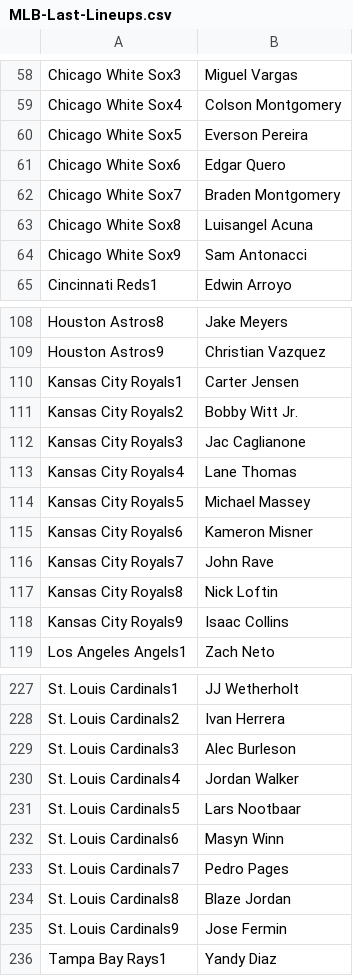
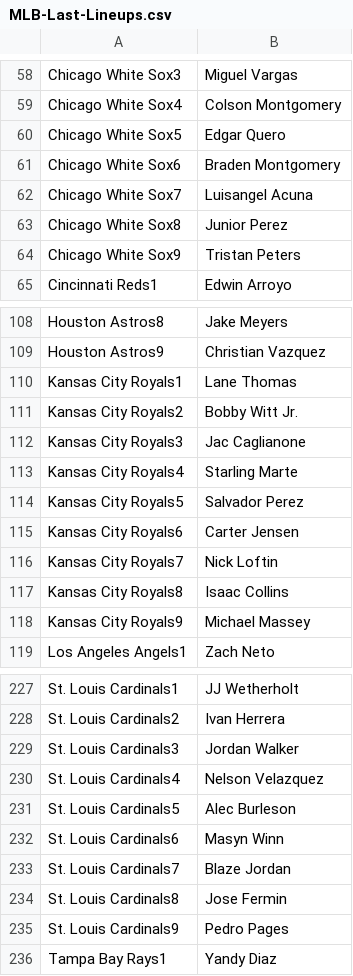
Before and after one commit to jack-simon4/jacks-models, a CSV file: src/assets/MLB-Last-Lineups.csv, drawn as a sheet; only a part is shown, gaps mark what is left out; the diff covers the shown part only.

```diff
--- a/src/assets/MLB-Last-Lineups.csv
+++ b/src/assets/MLB-Last-Lineups.csv
@@ -59,7 +59,7 @@ Chicago White Sox3,Miguel Vargas
 Chicago White Sox4,Colson Montgomery
-Chicago White Sox5,Everson Pereira
-Chicago White Sox6,Edgar Quero
-Chicago White Sox7,Braden Montgomery
-Chicago White Sox8,Luisangel Acuna
-Chicago White Sox9,Sam Antonacci
+Chicago White Sox5,Edgar Quero
+Chicago White Sox6,Braden Montgomery
+Chicago White Sox7,Luisangel Acuna
+Chicago White Sox8,Junior Perez
+Chicago White Sox9,Tristan Peters
 Cincinnati Reds1,Edwin Arroyo
@@ -109,11 +109,11 @@ Houston Astros8,Jake Meyers
 Houston Astros9,Christian Vazquez
-Kansas City Royals1,Carter Jensen
+Kansas City Royals1,Lane Thomas
 Kansas City Royals2,Bobby Witt Jr.
 Kansas City Royals3,Jac Caglianone
-Kansas City Royals4,Lane Thomas
-Kansas City Royals5,Michael Massey
-Kansas City Royals6,Kameron Misner
-Kansas City Royals7,John Rave
-Kansas City Royals8,Nick Loftin
-Kansas City Royals9,Isaac Collins
+Kansas City Royals4,Starling Marte
+Kansas City Royals5,Salvador Perez
+Kansas City Royals6,Carter Jensen
+Kansas City Royals7,Nick Loftin
+Kansas City Royals8,Isaac Collins
+Kansas City Royals9,Michael Massey
 Los Angeles Angels1,Zach Neto
@@ -228,9 +228,9 @@ St. Louis Cardinals1,JJ Wetherholt
 St. Louis Cardinals2,Ivan Herrera
-St. Louis Cardinals3,Alec Burleson
-St. Louis Cardinals4,Jordan Walker
-St. Louis Cardinals5,Lars Nootbaar
+St. Louis Cardinals3,Jordan Walker
+St. Louis Cardinals4,Nelson Velazquez
+St. Louis Cardinals5,Alec Burleson
 St. Louis Cardinals6,Masyn Winn
-St. Louis Cardinals7,Pedro Pages
-St. Louis Cardinals8,Blaze Jordan
-St. Louis Cardinals9,Jose Fermin
+St. Louis Cardinals7,Blaze Jordan
+St. Louis Cardinals8,Jose Fermin
+St. Louis Cardinals9,Pedro Pages
 Tampa Bay Rays1,Yandy Diaz
```
Also changed, not shown: 32 edited cells elsewhere in this file, src/assets/MLB-Lineups.csv, src/assets/MLB-Player-Props.csv, 1 other file.
